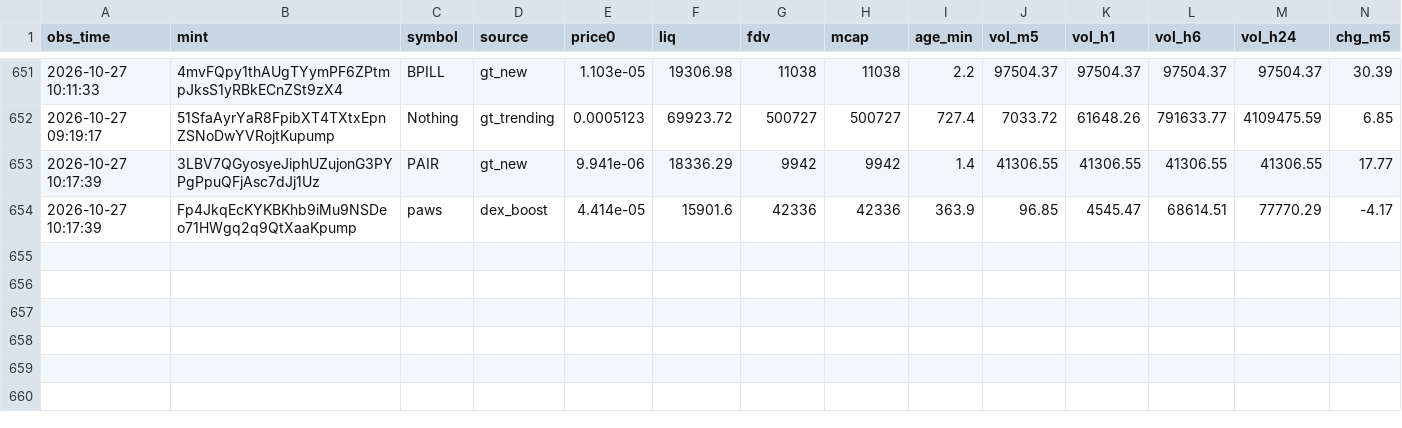
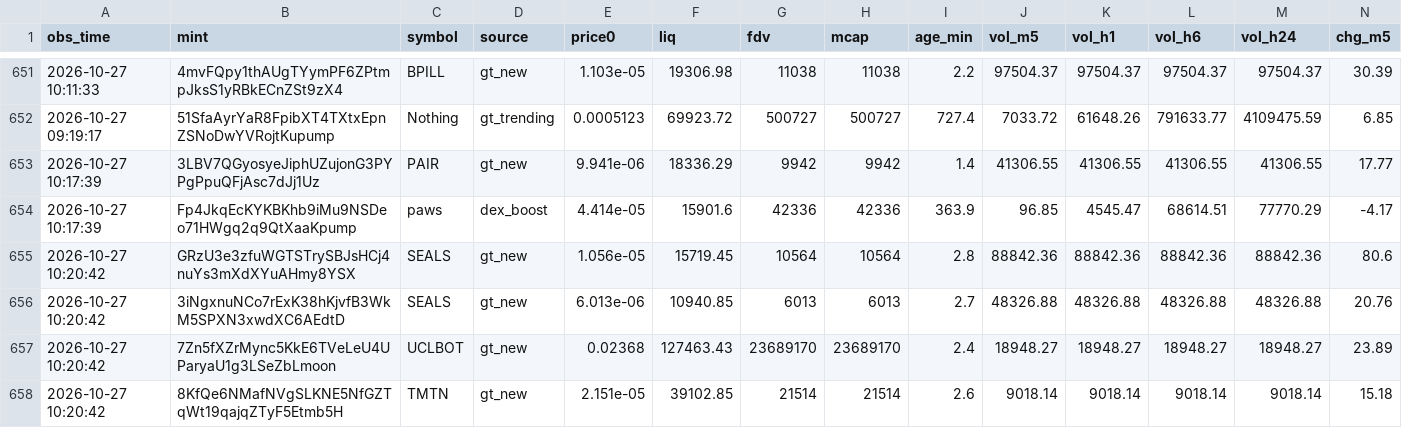
Before and after one commit to rniko1508-ui/Paper-bot, a CSV file: observations.csv, drawn as a sheet; only a part is shown, gaps mark what is left out; rows hold the shown columns only; the diff names each change by its address in the sheet, - before the commit and + after, or states it on an @@ line.

```diff
--- a/observations.csv
+++ b/observations.csv
+row 655: 2026-10-27 10:20:42 | GRzU3e3zfuWGTSTrySBJsHCj4nuYs3mXdXYuAHmy8YSX | SEALS | gt_new | 1.056e-05 | 15719.45 | 10564 | 10564 | 2.8 | 88842.36 | 88842.36 | 88842.36 | 88842.36 | 80.6
+row 656: 2026-10-27 10:20:42 | 3iNgxnuNCo7rExK38hKjvfB3WkM5SPXN3xwdXC6AEdtD | SEALS | gt_new | 6.013e-06 | 10940.85 | 6013 | 6013 | 2.7 | 48326.88 | 48326.88 | 48326.88 | 48326.88 | 20.76
+row 657: 2026-10-27 10:20:42 | 7Zn5fXZrMync5KkE6TVeLeU4UParyaU1g3LSeZbLmoon | UCLBOT | gt_new | 0.02368 | 127463.43 | 23689170 | 23689170 | 2.4 | 18948.27 | 18948.27 | 18948.27 | 18948.27 | 23.89
+row 658: 2026-10-27 10:20:42 | 8KfQe6NMafNVgSLKNE5NfGZTqWt19qajqZTyF5Etmb5H | TMTN | gt_new | 2.151e-05 | 39102.85 | 21514 | 21514 | 2.6 | 9018.14 | 9018.14 | 9018.14 | 9018.14 | 15.18
```
Also changed, not shown: trades.csv, 2 other files.
